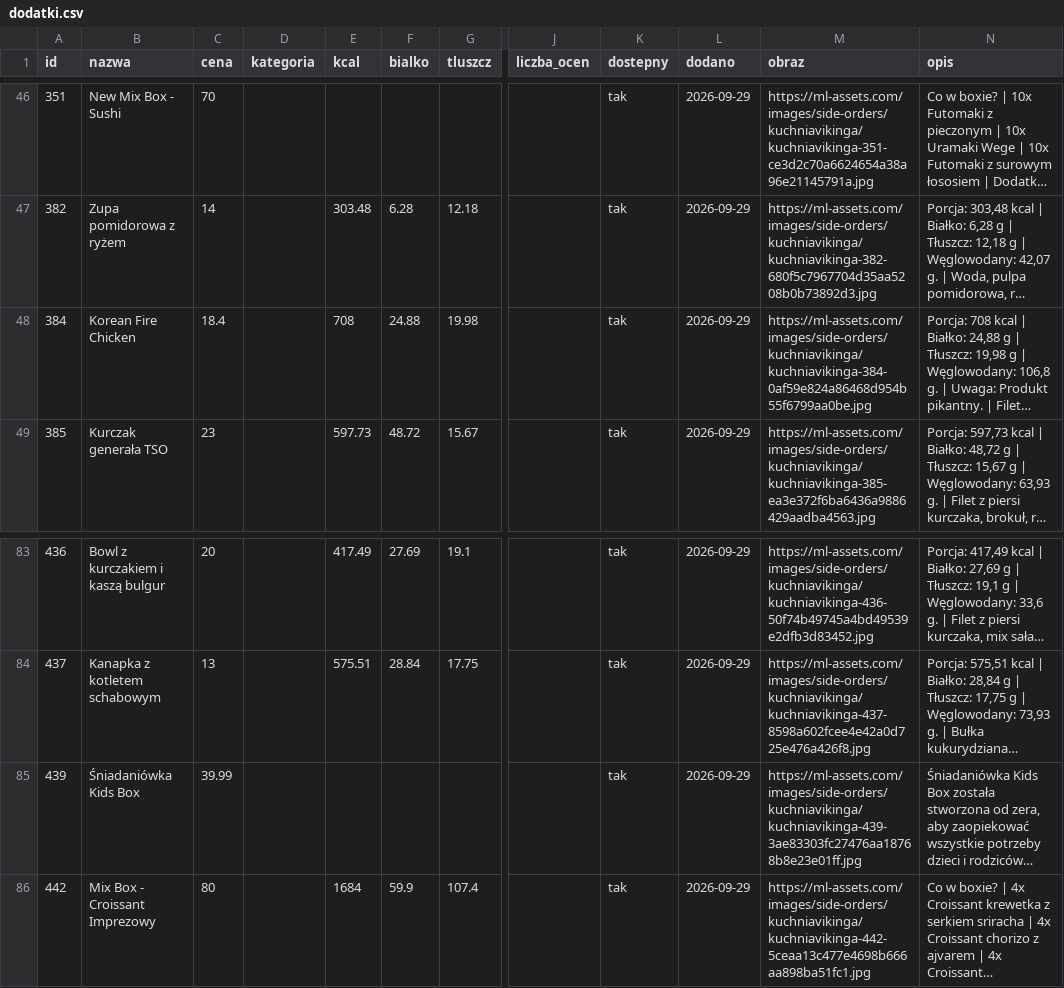
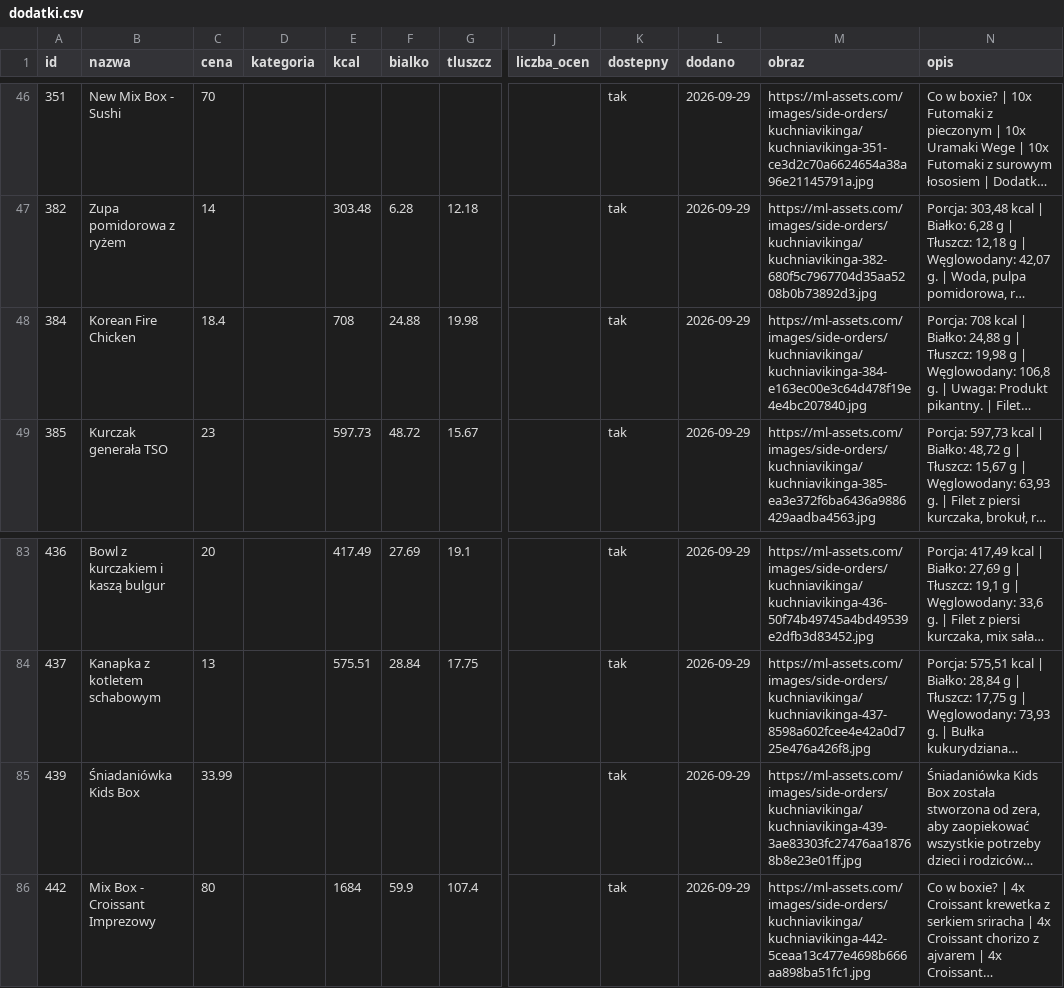
Before and after one commit to Mysttic/mysttic-diets, a CSV file: data/dodatki.csv, drawn as a sheet; only a part is shown, gaps mark what is left out; long unchanged cells end in …; the diff covers the shown part only; the diff names each change by its address in the sheet, - before the commit and + after, or states it on an @@ line.

```diff
--- a/data/dodatki.csv
+++ b/data/dodatki.csv
-M48 (obraz): https://ml-assets.com/images/side-orders/kuchniavikinga/kuchniavikinga-384-0af59e824a86468d954b55f6799aa0be.jpg
+M48 (obraz): https://ml-assets.com/images/side-orders/kuchniavikinga/kuchniavikinga-384-e163ec00e3c64d478f19e4e4bc207840.jpg
-C85 (cena): 39.99
+C85 (cena): 33.99
```
Also changed, not shown: 2 added rows and 33 edited cells elsewhere in this file, data/diety.csv, data/log.csv, 7 other files.
